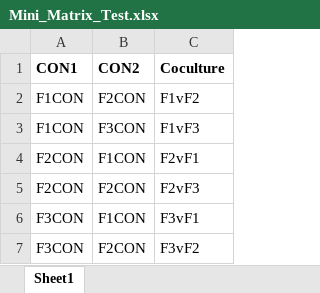
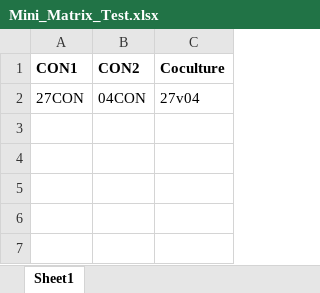
Before and after one commit to michael-cowled/MIMI_DTU_v2, an Excel workbook: Testing Broad-Scale Interactions/Mini_Matrix_Test.xlsx, sheet Sheet1, drawn as a sheet; values as stored, in another font and other column widths than the file's, no borders; removed rows and columns are numbered as before the commit, all else as after; the diff names each change by its address in the sheet, - before the commit and + after, or states it on an @@ line.

```diff
--- a/Testing Broad-Scale Interactions/Mini_Matrix_Test.xlsx (sheet Sheet1)
+++ b/Testing Broad-Scale Interactions/Mini_Matrix_Test.xlsx (sheet Sheet1)
-row 2: F1CON | F2CON | F1vF2
-row 3: F1CON | F3CON | F1vF3
-row 4: F2CON | F1CON | F2vF1
-row 5: F2CON | F2CON | F2vF3
-row 6: F3CON | F1CON | F3vF1
-row 7: F3CON | F2CON | F3vF2
+row 2: 27CON | 04CON | 27v04
```
Also changed, not shown: 8 other files.
